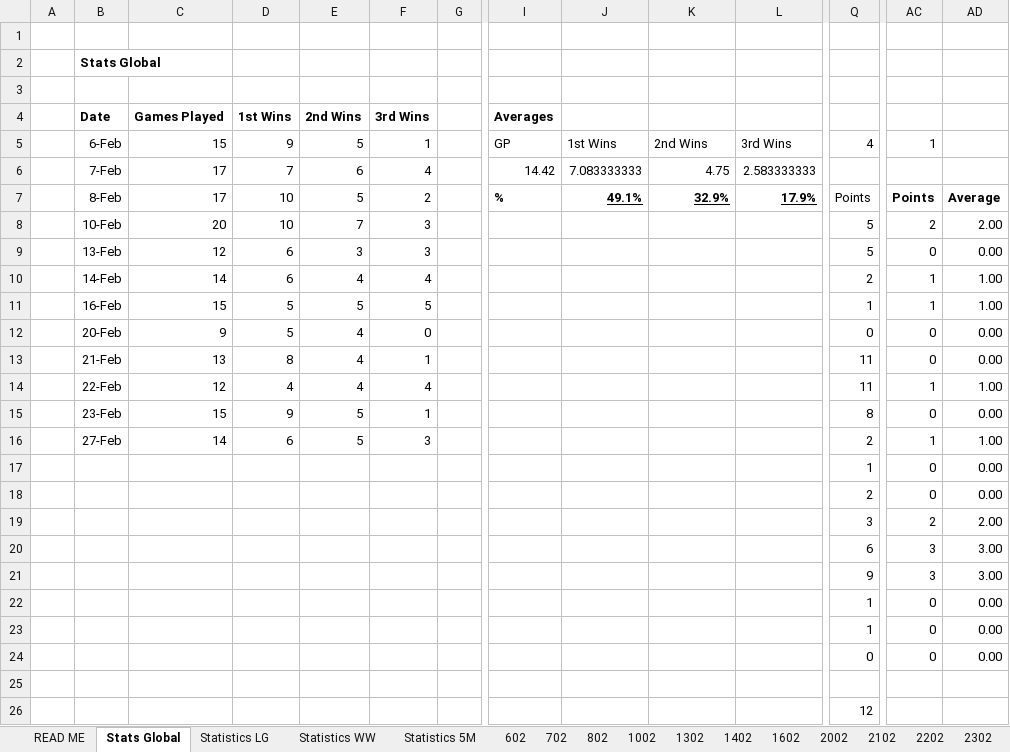
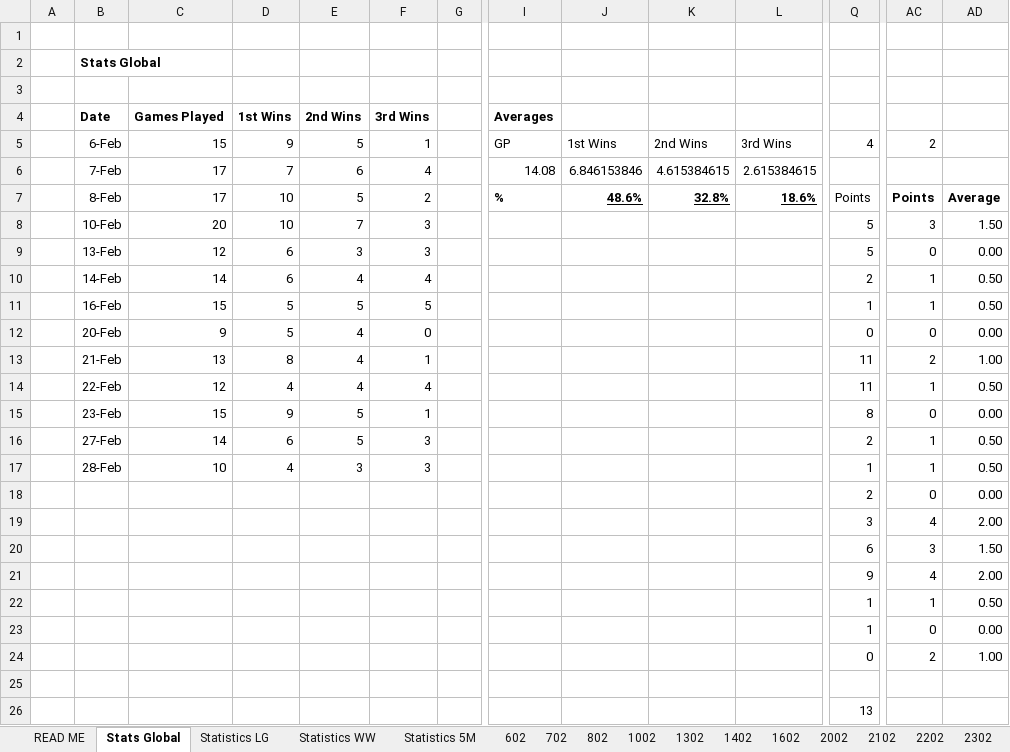
Before and after one commit to DETERMINATOR20/basketballrepo, an Excel workbook: PastResults.xlsx, sheet Stats Global, drawn as a sheet; only a part is shown, gaps mark what is left out; values as stored, in another font and other column widths than the file's, no borders; charts and pictures and table styles not drawn; the diff covers the shown part only; the diff names each change by its address in the sheet, - before the commit and + after, or states it on an @@ line.

```diff
--- a/PastResults.xlsx (sheet Stats Global)
+++ b/PastResults.xlsx (sheet Stats Global)
-AC5: 1
+AC5: 2
-I6: 14.42
+I6: 14.08
-J6: 7.083333333
+J6: 6.846153846
-K6: 4.75
+K6: 4.615384615
-L6: 2.583333333
+L6: 2.615384615
-J7: 49.1%
+J7: 48.6%
-K7: 32.9%
+K7: 32.8%
-L7: 17.9%
+L7: 18.6%
-AC8: 2
+AC8: 3
-AD8: 2.00
+AD8: 1.50
-AD10:AD11: 1.00
+AD10:AD11: 0.50
-AC13: 0
+AC13: 2
-AD13: 0.00
+AD13: 1.00
-AD14: 1.00
+AD14: 0.50
-AD16: 1.00
+AD16: 0.50
-B17: (empty)
+B17: 28-Feb
-C17: (empty)
+C17: 10
-D17: (empty)
+D17: 4
-E17: (empty)
+E17: 3
-F17: (empty)
+F17: 3
-AC17: 0
+AC17: 1
-AD17: 0.00
+AD17: 0.50
-AC19: 2
+AC19: 4
-AD20: 3.00
+AD20: 1.50
-AC21: 3
+AC21: 4
-AD21: 3.00
+AD21: 2.00
-AC22: 0
+AC22: 1
-AD22: 0.00
+AD22: 0.50
-AC24: 0
+AC24: 2
-AD24: 0.00
+AD24: 1.00
-Q26: 12
+Q26: 13
```
Also changed, not shown: 11 added rows, 11 removed rows, 21 edited cells and cell formats elsewhere in this sheet, sheet Statistics WW, sheet Statistics LG, sheet Statistics 5M, other sheet tabs, formulas that keep their value, charts or pictures, Backup.xlsx, output.xlsx, 4 other files.
